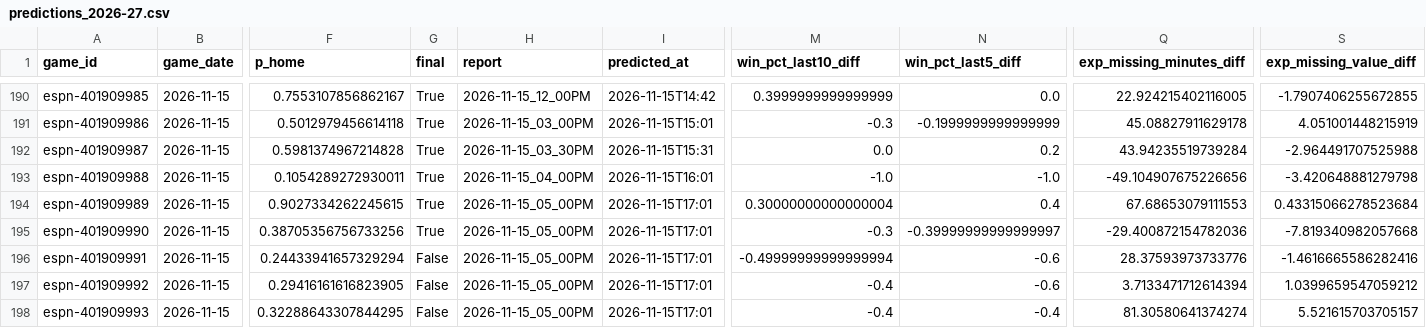
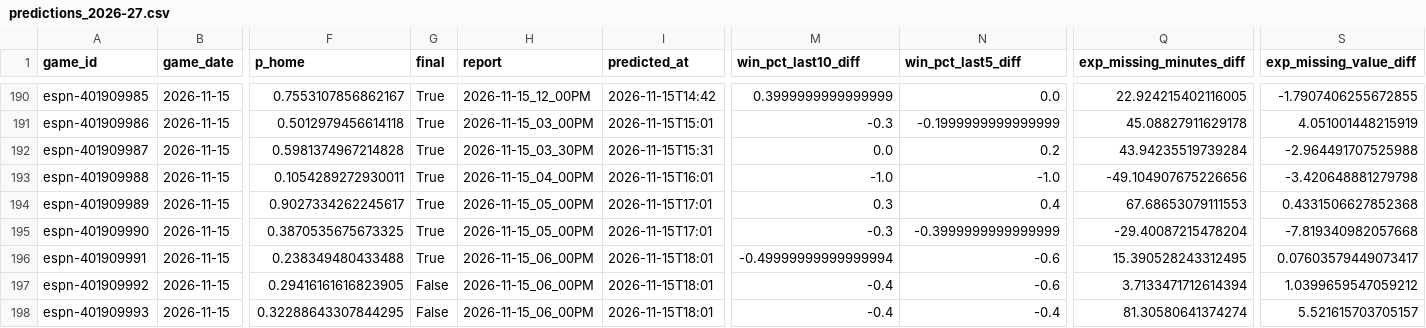
Before and after one commit to z3nsz/nba-prediction, a CSV file: live_state/predictions_2026-27.csv, drawn as a sheet; only a part is shown, gaps mark what is left out; the diff names each change by its address in the sheet, - before the commit and + after, or states it on an @@ line.

```diff
--- a/live_state/predictions_2026-27.csv
+++ b/live_state/predictions_2026-27.csv
-F194 (p_home): 0.9027334262245615
+F194 (p_home): 0.9027334262245617
-M194 (win_pct_last10_diff): 0.30000000000000004
+M194 (win_pct_last10_diff): 0.3
-S194 (exp_missing_value_diff): 0.43315066278523684
+S194 (exp_missing_value_diff): 0.4331506627852368
-F195 (p_home): 0.38705356756733256
+F195 (p_home): 0.3870535675673325
-N195 (win_pct_last5_diff): -0.39999999999999997
+N195 (win_pct_last5_diff): -0.3999999999999999
-Q195 (exp_missing_minutes_diff): -29.400872154782036
+Q195 (exp_missing_minutes_diff): -29.40087215478204
-F196 (p_home): 0.24433941657329294
+F196 (p_home): 0.238349480433488
-G196 (final): False
+G196 (final): True
-H196:H198 (report): 2026-11-15_05_00PM
+H196:H198 (report): 2026-11-15_06_00PM
-I196:I198 (predicted_at): 2026-11-15T17:01
+I196:I198 (predicted_at): 2026-11-15T18:01
-Q196 (exp_missing_minutes_diff): 28.37593973733776
+Q196 (exp_missing_minutes_diff): 15.390528243312495
-S196 (exp_missing_value_diff): -1.4616665586282416
+S196 (exp_missing_value_diff): 0.07603579449073417
```
Also changed, not shown: live_state/listings_2026-27.csv, 4 other files.
